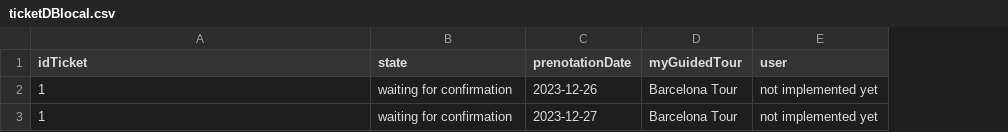
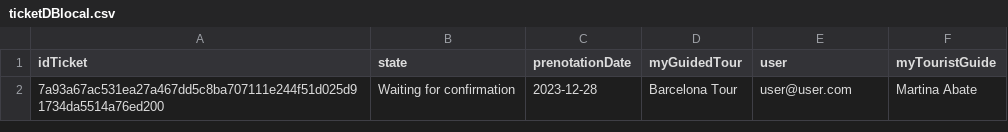
Before and after one commit to MarcoLor01/WanderWise, a CSV file: src/main/resources/com/example/wanderwisep/ticketDBlocal.csv, drawn as a sheet; removed rows and columns are numbered as before the commit, all else as after; the diff names each change by its address in the sheet, - before the commit and + after, or states it on an @@ line.

```diff
--- a/src/main/resources/com/example/wanderwisep/ticketDBlocal.csv
+++ b/src/main/resources/com/example/wanderwisep/ticketDBlocal.csv
+column F (myTouristGuide), empty
-row 2: 1 | waiting for confirmation | 2023-12-26 | Barcelona Tour | not implemented yet
-row 3: 1 | waiting for confirmation | 2023-12-27 | Barcelona Tour | not implemented yet
+row 2: 7a93a67ac531ea27a467dd5c8ba707111e244f51d025d91734da5514a76ed200 | Waiting for confirmation | 2023-12-28 | Barcelona Tour | user@user.com | Martina Abate
```
Also changed, not shown: 11 other files.
